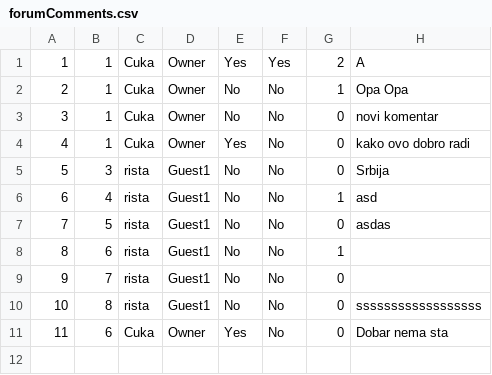
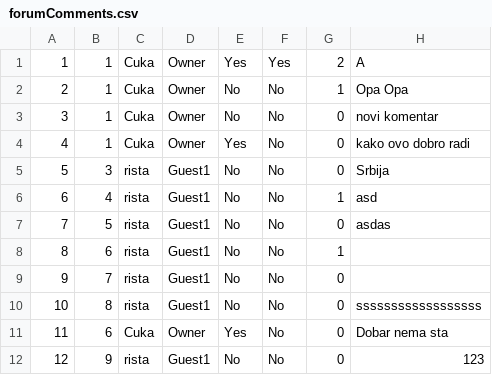
Before and after one commit to Nikola045/TuristickaAgencija, a CSV file: InitialProject/InitialProject/Resources/Data/forumComments.csv, drawn as a sheet; the diff names each change by its address in the sheet, - before the commit and + after, or states it on an @@ line.

```diff
--- a/InitialProject/InitialProject/Resources/Data/forumComments.csv
+++ b/InitialProject/InitialProject/Resources/Data/forumComments.csv
+row 12: 12 | 9 | rista | Guest1 | No | No | 0 | 123
```
Also changed, not shown: InitialProject/InitialProject/Resources/Data/OwnerRating.csv, InitialProject/InitialProject/Resources/Data/forums.csv, 22 other files.
